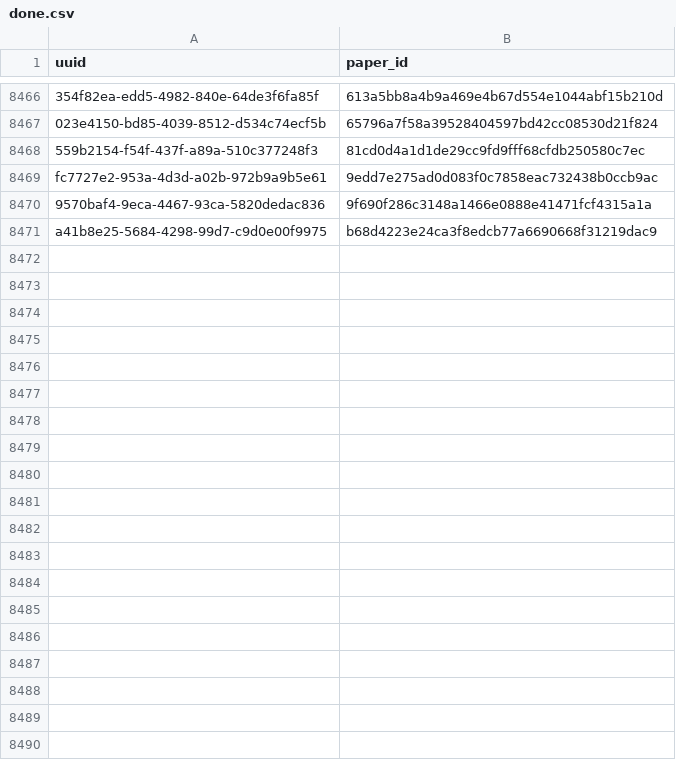
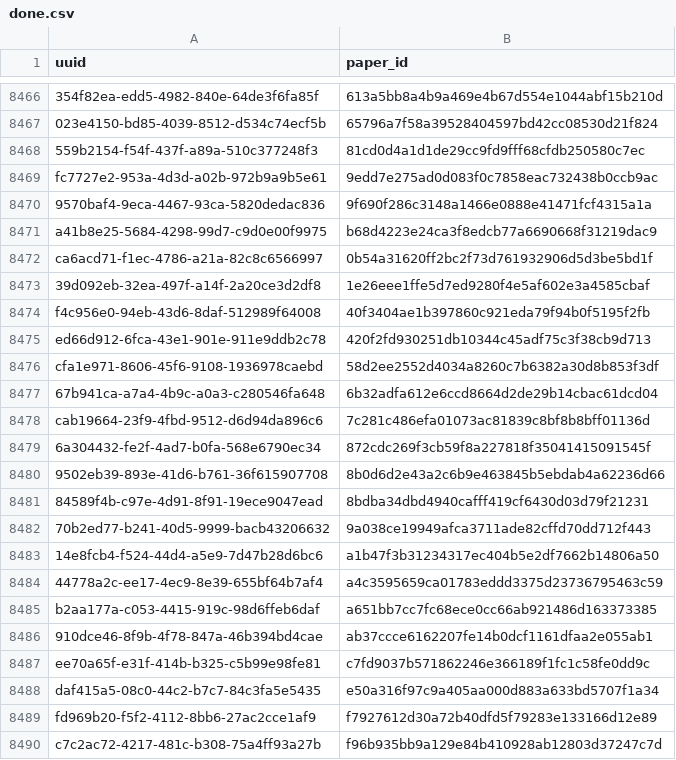
Before and after one commit to dev-SR/research-paper-downloader-pdf, a CSV file: data/info/done.csv, drawn as a sheet; only a part is shown, gaps mark what is left out; the diff covers the shown part only.

Commit message:
2686 papers downloaded

```diff
--- a/data/info/done.csv
+++ b/data/info/done.csv
@@ -8471 +8471,20 @@ fc7727e2-953a-4d3d-a02b-972b9a9b5e61,9edd7e275ad0d083f0c7858eac732438b0ccb9ac
 a41b8e25-5684-4298-99d7-c9d0e00f9975,b68d4223e24ca3f8edcb77a6690668f31219dac9
+ca6acd71-f1ec-4786-a21a-82c8c6566997,0b54a31620ff2bc2f73d761932906d5d3be5bd1f
+39d092eb-32ea-497f-a14f-2a20ce3d2df8,1e26eee1ffe5d7ed9280f4e5af602e3a4585cbaf
+f4c956e0-94eb-43d6-8daf-512989f64008,40f3404ae1b397860c921eda79f94b0f5195f2fb
+ed66d912-6fca-43e1-901e-911e9ddb2c78,420f2fd930251db10344c45adf75c3f38cb9d713
+cfa1e971-8606-45f6-9108-1936978caebd,58d2ee2552d4034a8260c7b6382a30d8b853f3df
+67b941ca-a7a4-4b9c-a0a3-c280546fa648,6b32adfa612e6ccd8664d2de29b14cbac61dcd04
+cab19664-23f9-4fbd-9512-d6d94da896c6,7c281c486efa01073ac81839c8bf8b8bff01136d
+6a304432-fe2f-4ad7-b0fa-568e6790ec34,872cdc269f3cb59f8a227818f35041415091545f
+9502eb39-893e-41d6-b761-36f615907708,8b0d6d2e43a2c6b9e463845b5ebdab4a62236d66
+84589f4b-c97e-4d91-8f91-19ece9047ead,8bdba34dbd4940cafff419cf6430d03d79f21231
+70b2ed77-b241-40d5-9999-bacb43206632,9a038ce19949afca3711ade82cffd70dd712f443
+14e8fcb4-f524-44d4-a5e9-7d47b28d6bc6,a1b47f3b31234317ec404b5e2df7662b14806a50
+44778a2c-ee17-4ec9-8e39-655bf64b7af4,a4c3595659ca01783eddd3375d23736795463c59
+b2aa177a-c053-4415-919c-98d6ffeb6daf,a651bb7cc7fc68ece0cc66ab921486d163373385
+910dce46-8f9b-4f78-847a-46b394bd4cae,ab37ccce6162207fe14b0dcf1161dfaa2e055ab1
+ee70a65f-e31f-414b-b325-c5b99e98fe81,c7fd9037b571862246e366189f1fc1c58fe0dd9c
+daf415a5-08c0-44c2-b7c7-84c3fa5e5435,e50a316f97c9a405aa000d883a633bd5707f1a34
+fd969b20-f5f2-4112-8bb6-27ac2cce1af9,f7927612d30a72b40dfd5f79283e133166d12e89
+c7c2ac72-4217-481c-b308-75a4ff93a27b,f96b935bb9a129e84b410928ab12803d37247c7d
```
Also changed, not shown: 43 added rows elsewhere in this file, data/info/errors.csv, data/info/not_found.csv, 1 other file.
